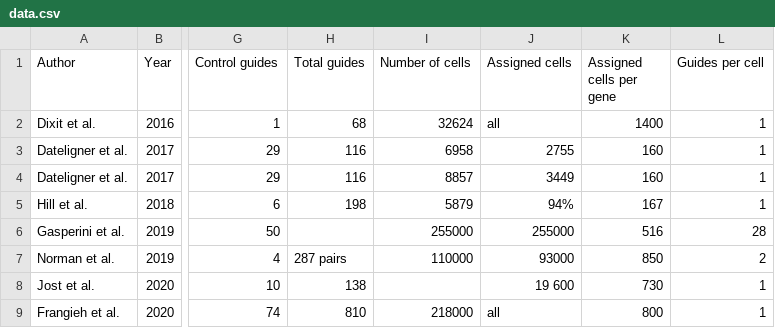
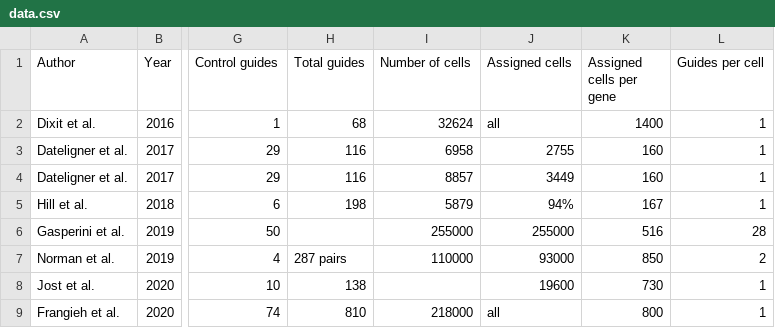
Before and after one commit to jan-glx/perturb-seq-data-list, a CSV file: data.csv, drawn as a sheet; only a part is shown, gaps mark what is left out; the diff names each change by its address in the sheet, - before the commit and + after, or states it on an @@ line.

Commit message:
Update data.csv

```diff
--- a/data.csv
+++ b/data.csv
-J8 (Assigned cells): 19 600
+J8 (Assigned cells): 19600
```
